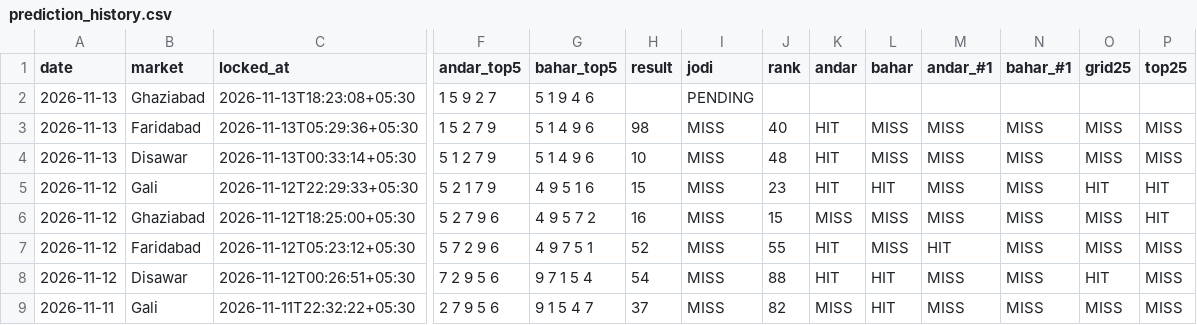
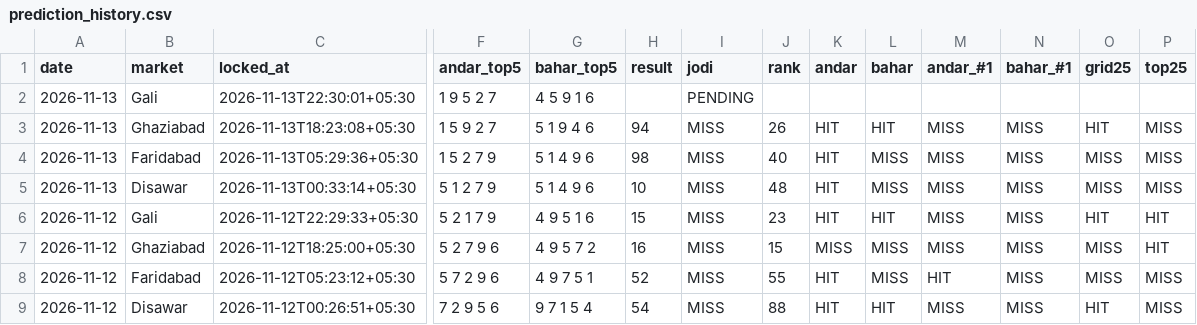
Before and after one commit to vaibhavkumar-WPDEV/predict-satta, a CSV file: data/prediction_history.csv, drawn as a sheet; only a part is shown, gaps mark what is left out; the shorter side is filled out with more unchanged rows; addresses are those after the commit; rows hold the shown columns only; the diff names each change by its address in the sheet, - before the commit and + after, or states it on an @@ line.

Commit message:
auto: results + locked predictions 2026-11-13 22:34 IST

```diff
--- a/data/prediction_history.csv
+++ b/data/prediction_history.csv
+row 2: 2026-11-13 | Gali | 2026-11-13T22:30:01+05:30 | 1 9 5 2 7 | 4 5 9 1 6 |  | PENDING
-H3 (result): (empty)
+H3 (result): 94
-I3 (jodi): PENDING
+I3 (jodi): MISS
-J3 (rank): (empty)
+J3 (rank): 26
-K3 (andar): (empty)
+K3 (andar): HIT
-L3 (bahar): (empty)
+L3 (bahar): HIT
-M3 (andar_#1): (empty)
+M3 (andar_#1): MISS
-N3 (bahar_#1): (empty)
+N3 (bahar_#1): MISS
-O3 (grid25): (empty)
+O3 (grid25): HIT
-P3 (top25): (empty)
+P3 (top25): MISS
```
Also changed, not shown: data/engine5/prediction_history.csv, data/pattern/prediction_history.csv, 8 other files.
